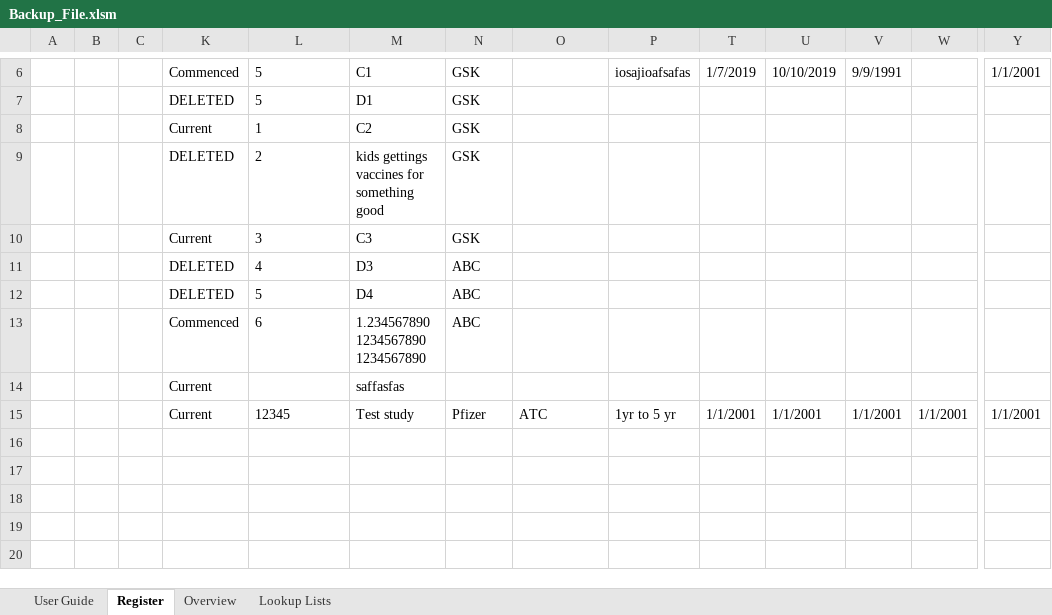
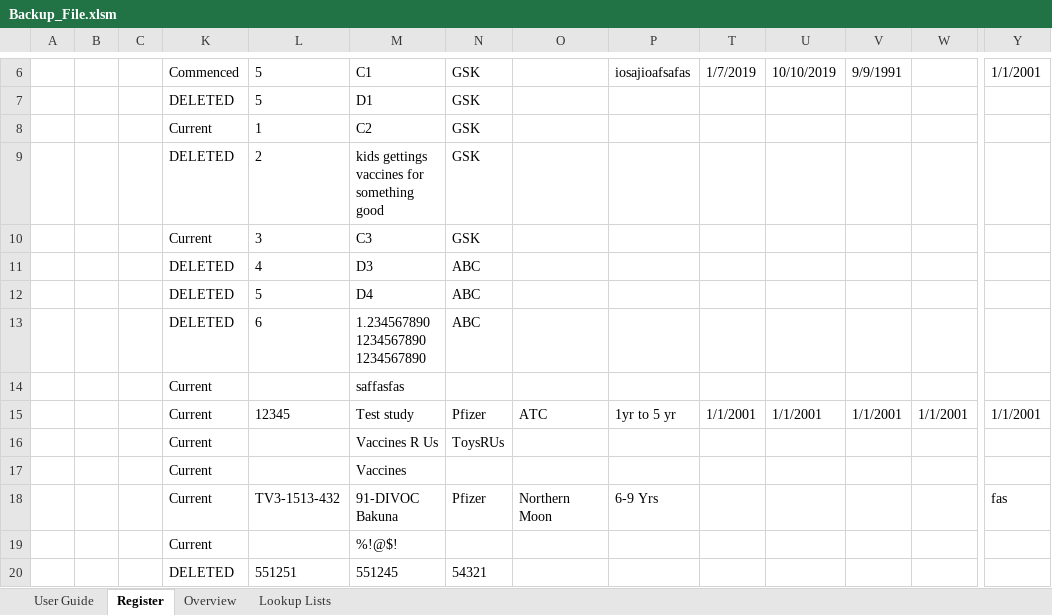
Before and after one commit to HatimEssajee/CITS3200, an Excel workbook: Backup_File.xlsm, sheet Register, drawn as a sheet; only a part is shown, gaps mark what is left out; values as stored, in another font and other column widths than the file's, no borders; charts and pictures and table styles not drawn; rows hold the shown columns only; the diff names each change by its address in the sheet, - before the commit and + after, or states it on an @@ line.

Commit message:
New Backup

```diff
--- a/Backup_File.xlsm (sheet Register)
+++ b/Backup_File.xlsm (sheet Register)
-K13: Commenced
+K13: DELETED
+row 16:  |  |  | Current |  | Vaccines R Us | ToysRUs
+row 17:  |  |  | Current |  | Vaccines
+row 18:  |  |  | Current | TV3-1513-432 | 91-DIVOC Bakuna | Pfizer | Northern Moon | 6-9 Yrs |  |  |  |  | fas
+row 19:  |  |  | Current |  | %!@$!
+row 20:  |  |  | DELETED | 551251 | 551245 | 54321
```
Also changed, not shown: hidden cells.
